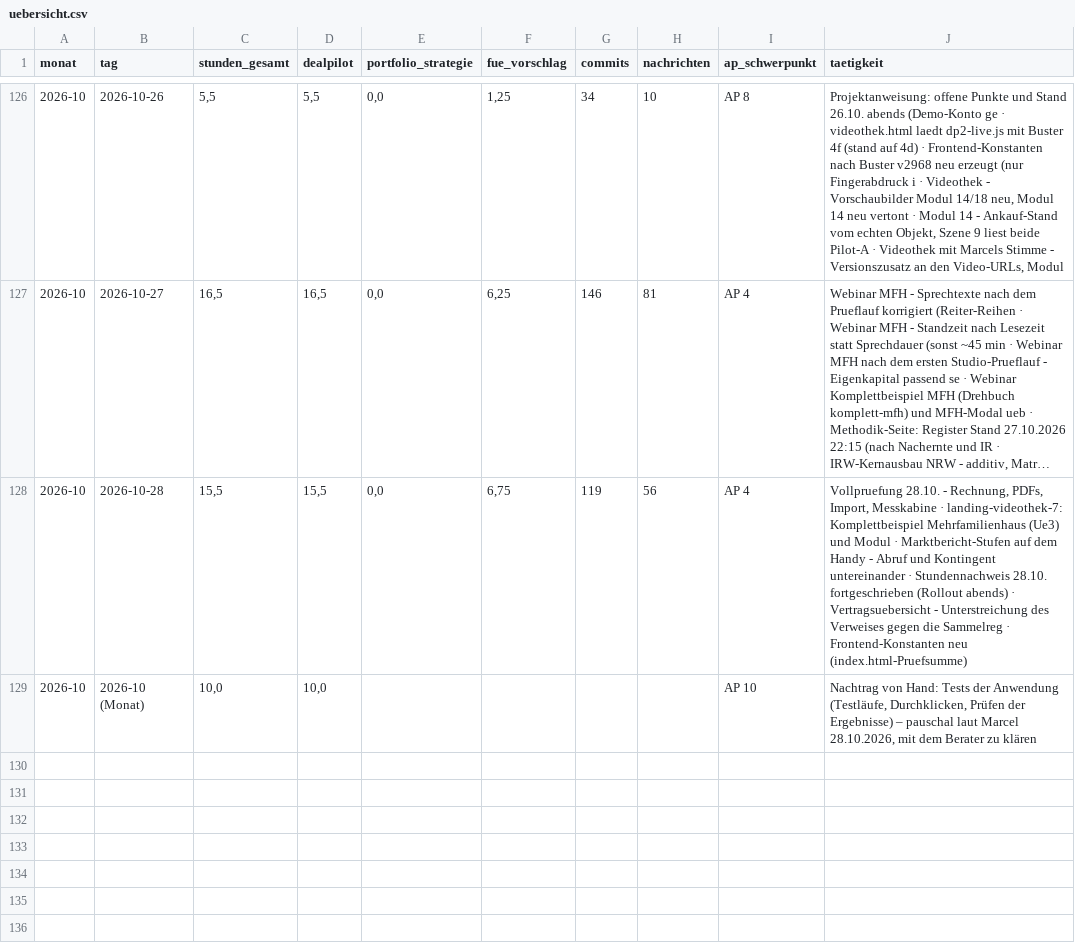
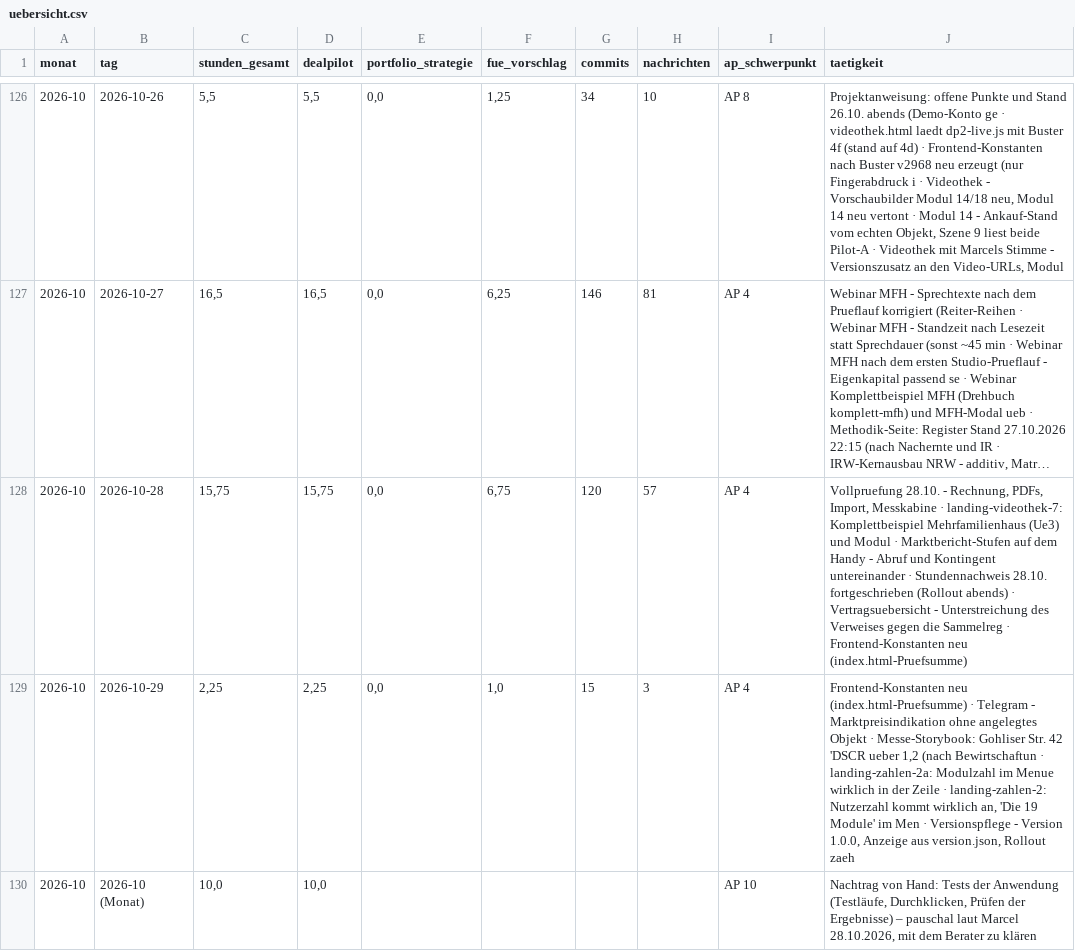
Before and after one commit to JunkerImmobilien/DealPilot, a CSV file: Forschungszulage/Stundennachweise/uebersicht.csv, drawn as a sheet; only a part is shown, gaps mark what is left out; long unchanged cells end in …; the diff names each change by its address in the sheet, - before the commit and + after, or states it on an @@ line.

```diff
--- a/Forschungszulage/Stundennachweise/uebersicht.csv
+++ b/Forschungszulage/Stundennachweise/uebersicht.csv
-C128 (stunden_gesamt): 15,5
+C128 (stunden_gesamt): 15,75
-D128 (dealpilot): 15,5
+D128 (dealpilot): 15,75
-G128 (commits): 119
+G128 (commits): 120
-H128 (nachrichten): 56
+H128 (nachrichten): 57
+row 129: 2026-10 | 2026-10-29 | 2,25 | 2,25 | 0,0 | 1,0 | 15 | 3 | AP 4 | Frontend-Konstanten neu (index.html-Pruefsumme) · Telegram - Marktpreisindikation ohne angelegtes Objekt · Messe-Storybook: Gohliser Str. 42 'DSCR ueber 1,2 (nach Bewirtschaftun · landing-zahlen-2a: Modulzahl im Menue wirklich in der Zeile · landing-zahlen-2: Nutzerzahl kommt wirklich an, 'Die 19 Module' im Men · Versionspflege - Version 1.0.0, Anzeige aus version.json, Rollout zaeh
```
Also changed, not shown: 2 other files.
